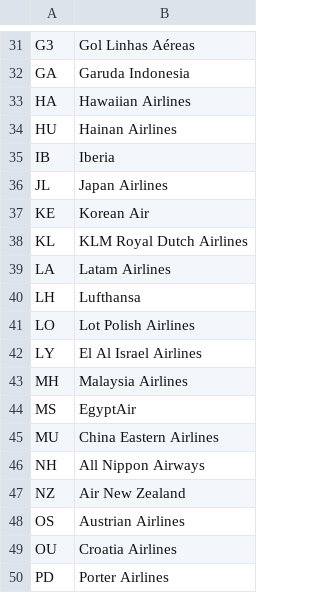
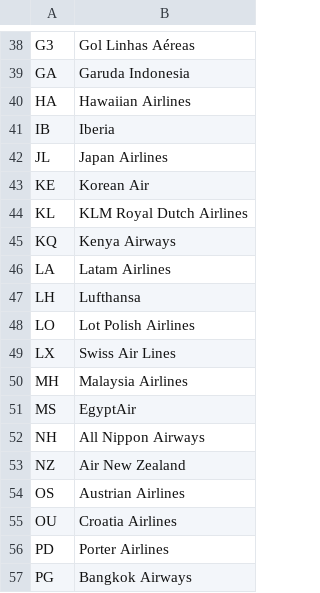
Before and after one commit to mikhaelnoury/Traditours-Convertisseur-Vols, a CSV file: airlines.csv, drawn as a sheet; only a part is shown, gaps mark what is left out; the shorter side is filled out with more unchanged rows; the diff covers the shown part only.

```diff
--- a/airlines.csv
+++ b/airlines.csv
@@ -33,3 +40,2 @@ GA,Garuda Indonesia
 HA,Hawaiian Airlines
-HU,Hainan Airlines
 IB,Iberia
@@ -38,2 +44,3 @@ KE,Korean Air
 KL,KLM Royal Dutch Airlines
+KQ,Kenya Airways
 LA,Latam Airlines
@@ -41,6 +48,5 @@ LH,Lufthansa
 LO,Lot Polish Airlines
-LY,El Al Israel Airlines
+LX,Swiss Air Lines
 MH,Malaysia Airlines
 MS,EgyptAir
-MU,China Eastern Airlines
 NH,All Nippon Airways
```
Also changed, not shown: 12 added rows, 7 removed rows, 1 moved row and 3 edited cells elsewhere in this file, airports.csv, 2 other files.
